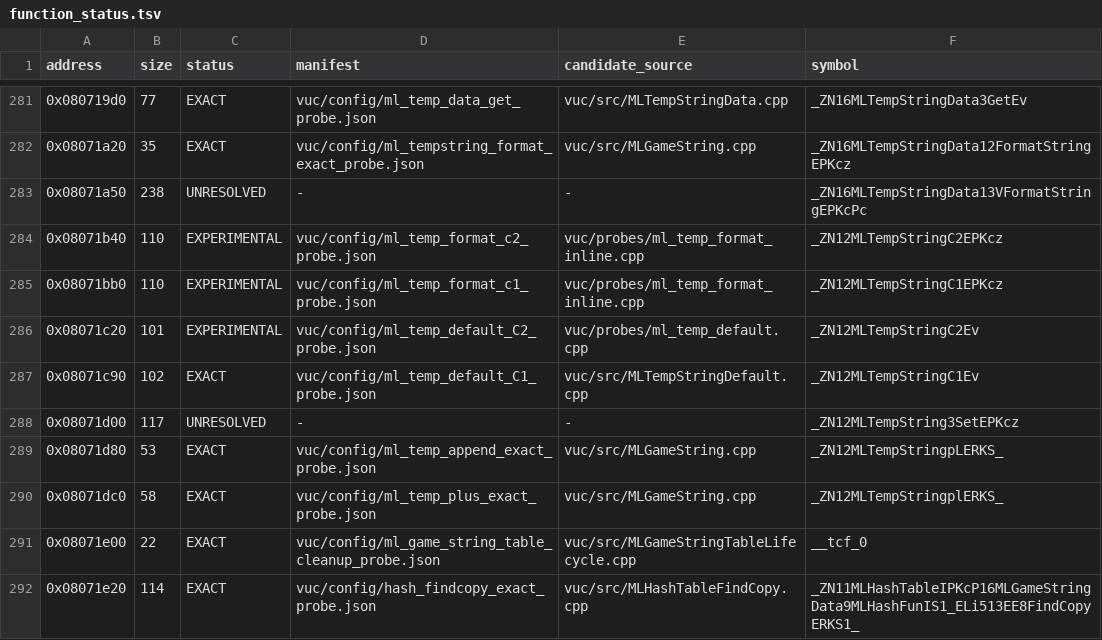
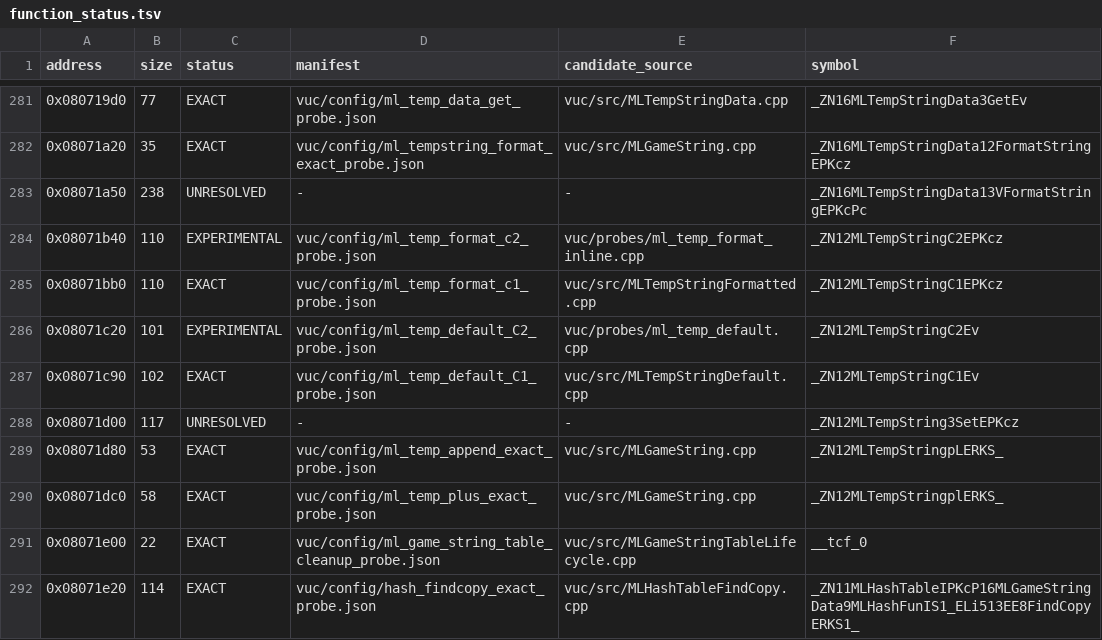
Before and after one commit to fjtrujy/revcl, a TSV file: vuc/config/function_status.tsv, drawn as a sheet; only a part is shown, gaps mark what is left out.

Commit message:
Verify VUC formatted MLTempString C1 constructor byte exactly

```diff
--- a/vuc/config/function_status.tsv
+++ b/vuc/config/function_status.tsv
@@ -284,3 +284,3 @@ address	size	status	manifest	candidate_source	symbol
 0x08071b40	110	EXPERIMENTAL	vuc/config/ml_temp_format_c2_probe.json	vuc/probes/ml_temp_format_inline.cpp	_ZN12MLTempStringC2EPKcz
-0x08071bb0	110	EXPERIMENTAL	vuc/config/ml_temp_format_c1_probe.json	vuc/probes/ml_temp_format_inline.cpp	_ZN12MLTempStringC1EPKcz
+0x08071bb0	110	EXACT	vuc/config/ml_temp_format_c1_probe.json	vuc/src/MLTempStringFormatted.cpp	_ZN12MLTempStringC1EPKcz
 0x08071c20	101	EXPERIMENTAL	vuc/config/ml_temp_default_C2_probe.json	vuc/probes/ml_temp_default.cpp	_ZN12MLTempStringC2Ev
```
Also changed, not shown: 8 other files.
